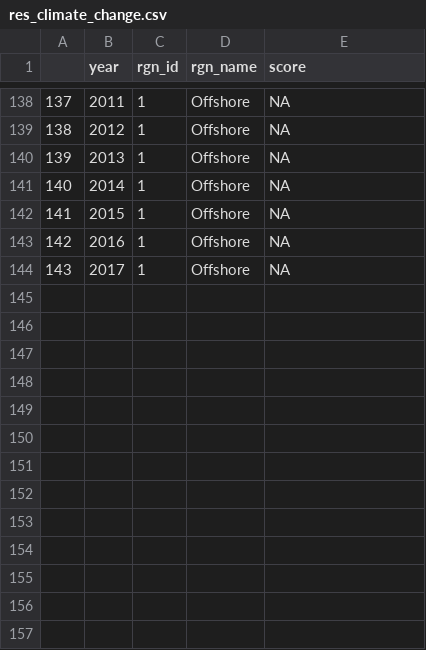
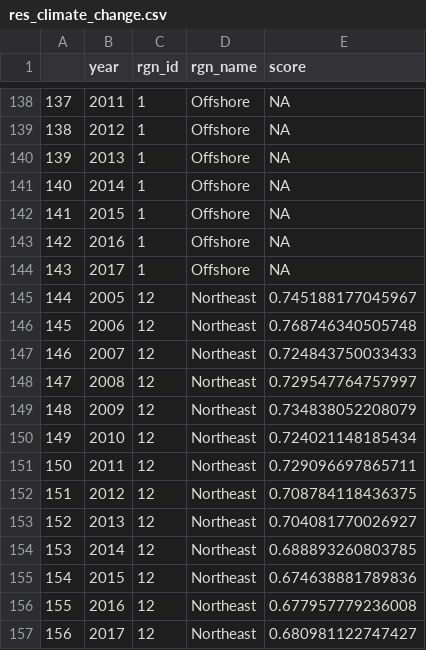
Before and after one commit to OHI-Northeast/ne-scores, a CSV file: region/layers/res_climate_change.csv, drawn as a sheet; only a part is shown, gaps mark what is left out.

Commit message:
added Northeast/ rgn 12 to res climate change

```diff
--- a/region/layers/res_climate_change.csv
+++ b/region/layers/res_climate_change.csv
@@ -144 +144,14 @@
 "143",2017,"1","Offshore",NA
+"144",2005,"12","Northeast",0.745188177045967
+"145",2006,"12","Northeast",0.768746340505748
+"146",2007,"12","Northeast",0.724843750033433
+"147",2008,"12","Northeast",0.729547764757997
+"148",2009,"12","Northeast",0.734838052208079
+"149",2010,"12","Northeast",0.724021148185434
+"150",2011,"12","Northeast",0.729096697865711
+"151",2012,"12","Northeast",0.708784118436375
+"152",2013,"12","Northeast",0.704081770026927
+"153",2014,"12","Northeast",0.688893260803785
+"154",2015,"12","Northeast",0.674638881789836
+"155",2016,"12","Northeast",0.677957779236008
+"156",2017,"12","Northeast",0.680981122747427
```
